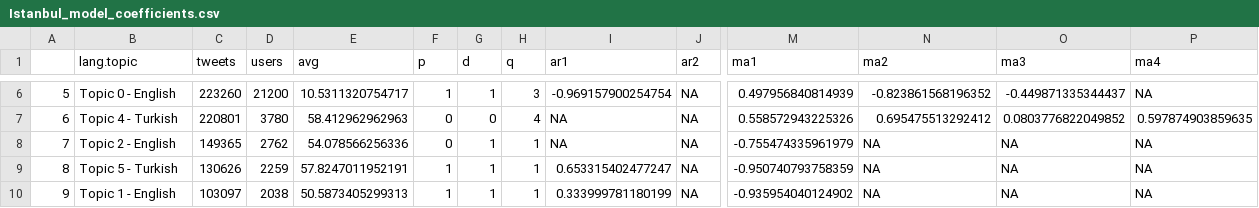
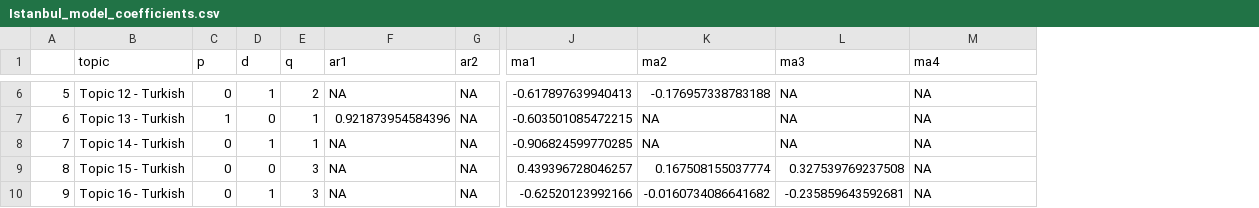
Before and after one commit to worthingtont12/cultural-mapper, a CSV file: AWSTimeSeries/Outputs/Istanbul_model_coefficients.csv, drawn as a sheet; only a part is shown, gaps mark what is left out; removed rows and columns are numbered as before the commit, all else as after; the diff covers the shown part only; the diff names each change by its address in the sheet, - before the commit and + after, or states it on an @@ line.

Commit message:
Cleaned AWS_TimeSeries

```diff
--- a/AWSTimeSeries/Outputs/Istanbul_model_coefficients.csv
+++ b/AWSTimeSeries/Outputs/Istanbul_model_coefficients.csv
-column C (tweets), rows 6-10: 223260 | 220801 | 149365 | 130626 | 103097
-column D (users), rows 6-10: 21200 | 3780 | 2762 | 2259 | 2038
-column E (avg), rows 6-10: 10.5311320754717 | 58.412962962963 | 54.078566256336 | 57.8247011952191 | 50.5873405299313
-B1: lang.topic
+B1: topic
-B6 (topic): Topic 0 - English
+B6 (topic): Topic 12 - Turkish
-C6 (p): 1
+C6 (p): 0
-E6 (q): 3
+E6 (q): 2
-F6 (ar1): -0.969157900254754
+F6 (ar1): NA
-J6 (ma1): 0.497956840814939
+J6 (ma1): -0.617897639940413
-K6 (ma2): -0.823861568196352
+K6 (ma2): -0.176957338783188
-L6 (ma3): -0.449871335344437
+L6 (ma3): NA
-B7 (topic): Topic 4 - Turkish
+B7 (topic): Topic 13 - Turkish
-C7 (p): 0
+C7 (p): 1
-E7 (q): 4
+E7 (q): 1
-F7 (ar1): NA
+F7 (ar1): 0.921873954584396
-J7 (ma1): 0.558572943225326
+J7 (ma1): -0.603501085472215
-K7 (ma2): 0.695475513292412
+K7 (ma2): NA
-L7 (ma3): 0.0803776822049852
+L7 (ma3): NA
-M7 (ma4): 0.597874903859635
+M7 (ma4): NA
-B8 (topic): Topic 2 - English
+B8 (topic): Topic 14 - Turkish
-J8 (ma1): -0.755474335961979
+J8 (ma1): -0.906824599770285
-B9 (topic): Topic 5 - Turkish
+B9 (topic): Topic 15 - Turkish
-C9:C10 (p): 1
+C9:C10 (p): 0
-D9 (d): 1
+D9 (d): 0
-E9:E10 (q): 1
+E9:E10 (q): 3
-F9 (ar1): 0.653315402477247
+F9 (ar1): NA
-J9 (ma1): -0.950740793758359
+J9 (ma1): 0.439396728046257
-K9 (ma2): NA
+K9 (ma2): 0.167508155037774
-L9 (ma3): NA
+L9 (ma3): 0.327539769237508
-B10 (topic): Topic 1 - English
+B10 (topic): Topic 16 - Turkish
-F10 (ar1): 0.333999781180199
+F10 (ar1): NA
-J10 (ma1): -0.935954040124902
+J10 (ma1): -0.62520123992166
-K10 (ma2): NA
+K10 (ma2): -0.0160734086641682
-L10 (ma3): NA
+L10 (ma3): -0.235859643592681
```
Also changed, not shown: 109 edited cells elsewhere in this file, 21 other files.
